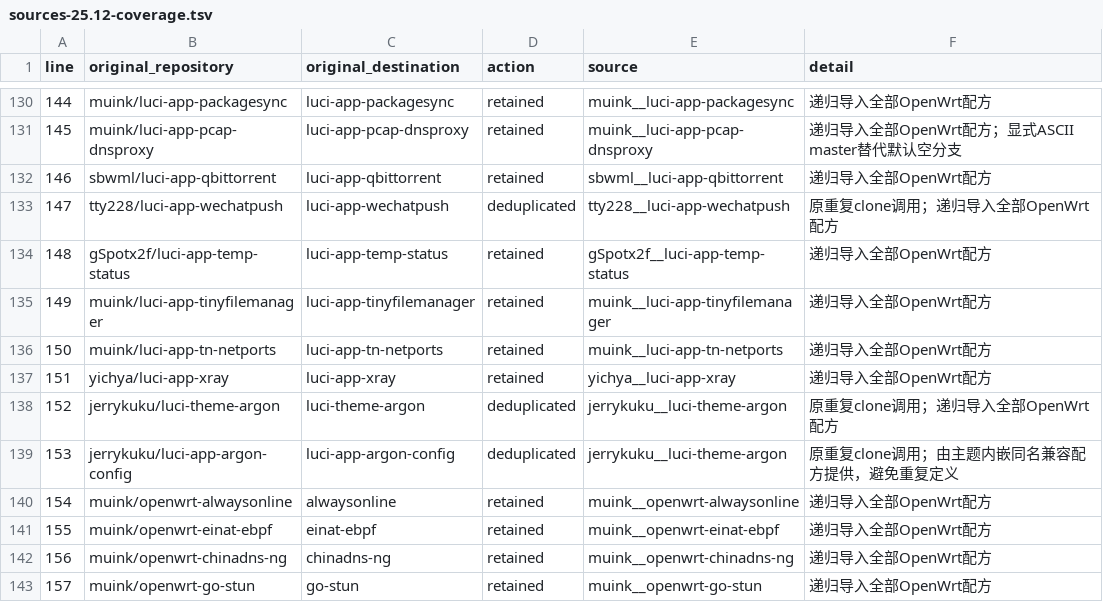
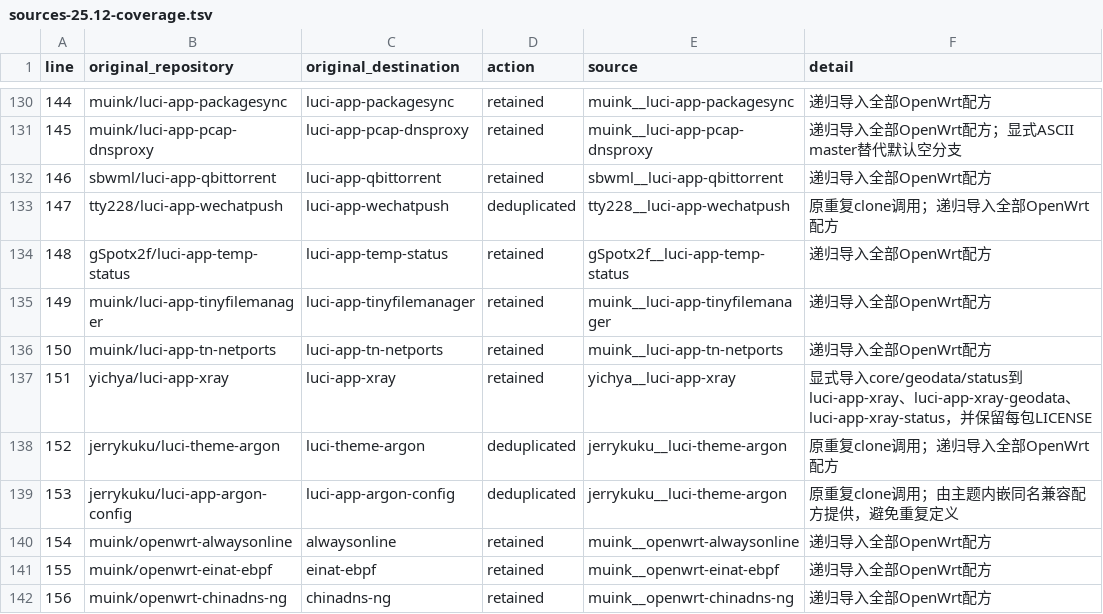
Before and after one commit to 0xc0000142/openwrt-packages_action, a TSV file: sources-25.12-coverage.tsv, drawn as a sheet; only a part is shown, gaps mark what is left out; the shorter side is filled out with more unchanged rows.

```diff
--- a/sources-25.12-coverage.tsv
+++ b/sources-25.12-coverage.tsv
@@ -136,3 +136,3 @@ line	original_repository	original_destination	action	source	detail
 150	muink/luci-app-tn-netports	luci-app-tn-netports	retained	muink__luci-app-tn-netports	递归导入全部OpenWrt配方
-151	yichya/luci-app-xray	luci-app-xray	retained	yichya__luci-app-xray	递归导入全部OpenWrt配方
+151	yichya/luci-app-xray	luci-app-xray	retained	yichya__luci-app-xray	显式导入core/geodata/status到luci-app-xray、luci-app-xray-geodata、luci-app-xray-status，并保留每包LICENSE
 152	jerrykuku/luci-theme-argon	luci-theme-argon	deduplicated	jerrykuku__luci-theme-argon	原重复clone调用；递归导入全部OpenWrt配方
```
Also changed, not shown: sources-25.12.tsv, 22 other files.
